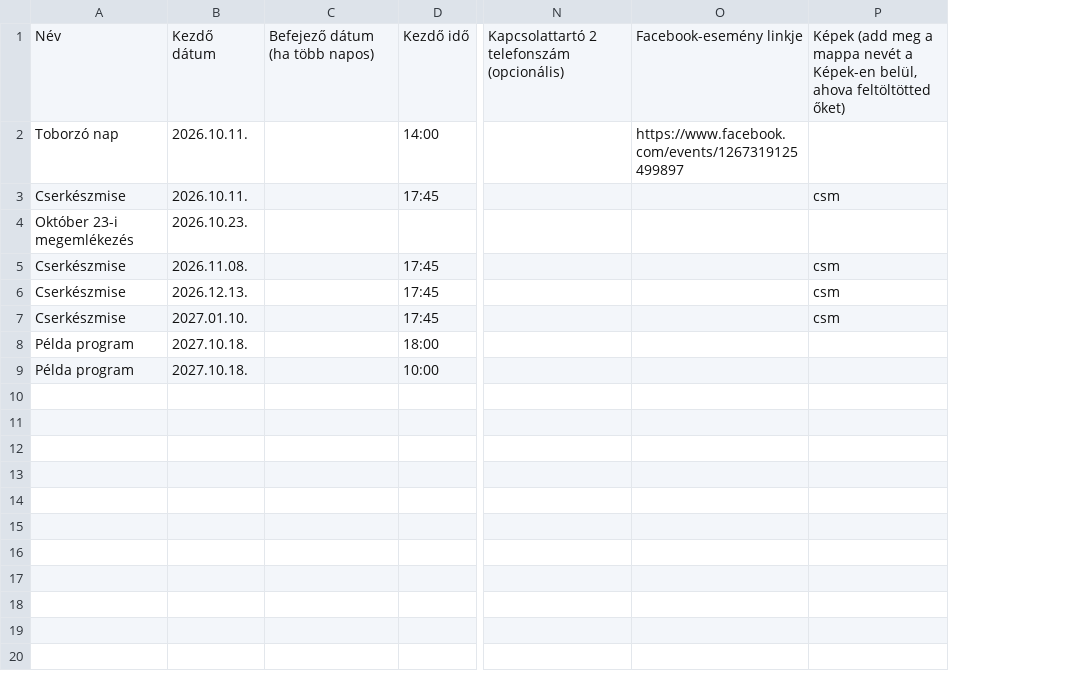
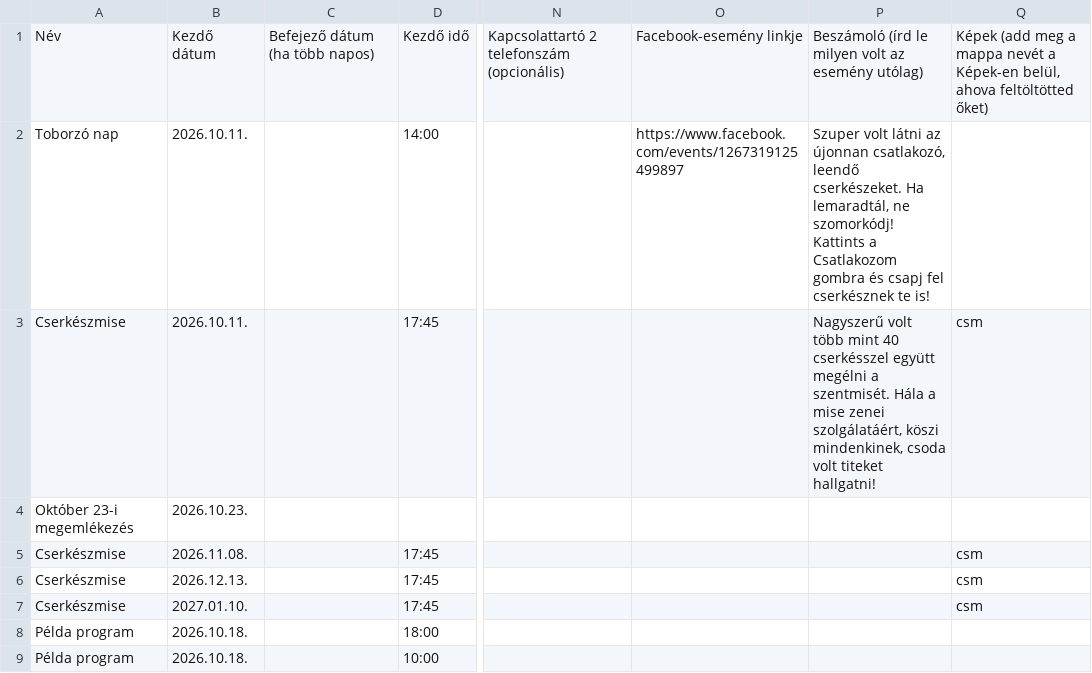
Before and after one commit to PixelPekseg/802-cserkesz, a CSV file: data/programok.csv, drawn as a sheet; only a part is shown, gaps mark what is left out; the diff names each change by its address in the sheet, - before the commit and + after, or states it on an @@ line.

```diff
--- a/data/programok.csv
+++ b/data/programok.csv
+column P, rows 1-3: Beszámoló (írd le milyen volt az esemény utólag) | Szuper volt látni az újonnan csatlakozó, leendő cserkészeket. Ha lemaradtál, ne szomorkódj! Kattints a Csatlakozom gombra és csapj fel cserkésznek te is! | Nagyszerű volt több mint 40 cserkésszel együtt megélni a szentmisét. Hála a mise zenei szolgálatáért, köszi mindenkinek, csoda volt titeket hallgatni!
-B8:B9: 2027.10.18.
+B8:B9: 2026.10.18.
```
Also changed, not shown: 15 other files.
